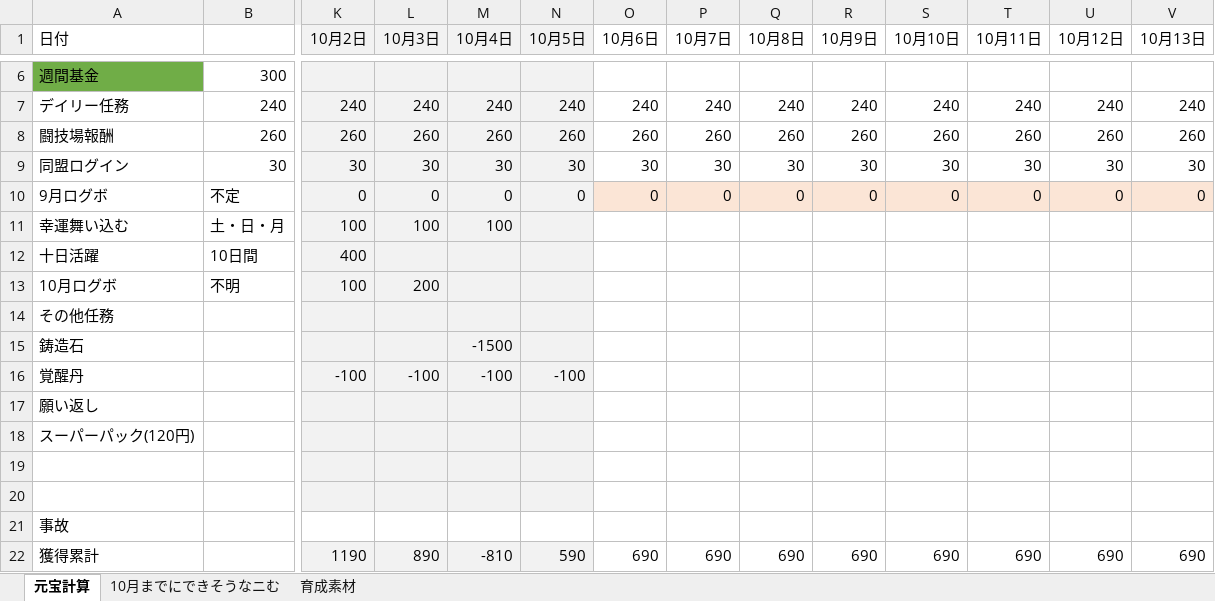
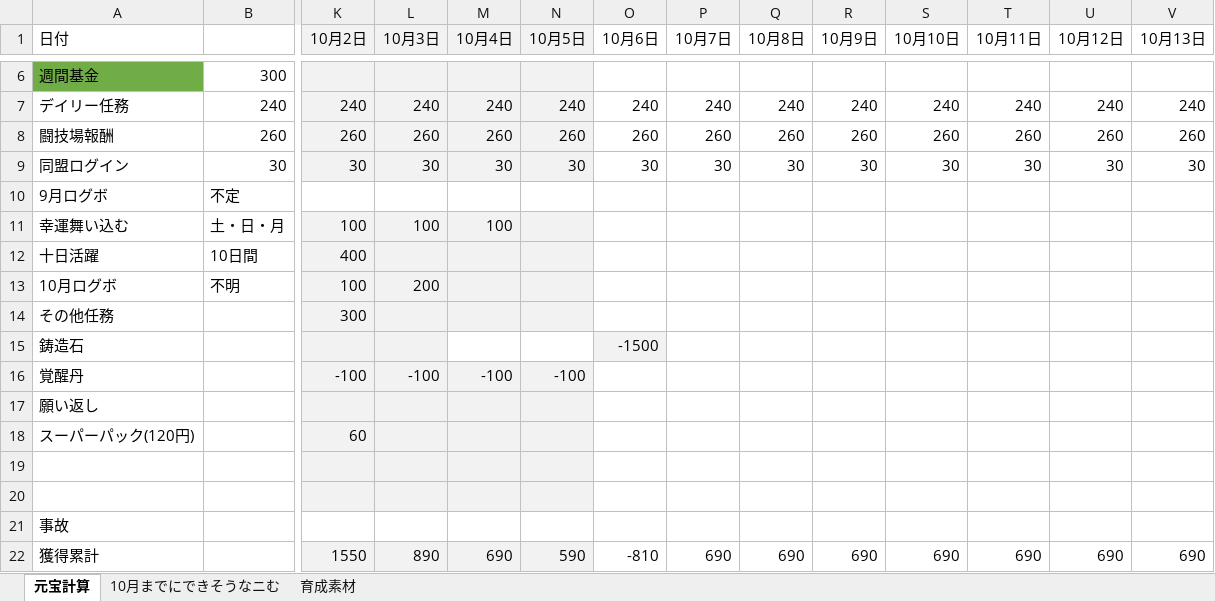
Before and after one commit to nibosea/AbondonedGirl, an Excel workbook: excel/ganhou/ganhou.xlsx, sheet 元宝計算, drawn as a sheet; only a part is shown, gaps mark what is left out; values as stored, in another font and other column widths than the file's, no borders; the diff covers the shown part only; the diff names each change by its address in the sheet, - before the commit and + after, or states it on an @@ line.

```diff
--- a/excel/ganhou/ganhou.xlsx (sheet 元宝計算)
+++ b/excel/ganhou/ganhou.xlsx (sheet 元宝計算)
-K10 (10月2日): 0
+K10 (10月2日): (empty)
-K10:N10 fill: #F2F2F2
+K10:N10 fill: none
-L10 (10月3日): 0
+L10 (10月3日): (empty)
-M10 (10月4日): 0
+M10 (10月4日): (empty)
-N10 (10月5日): 0
+N10 (10月5日): (empty)
-O10 (10月6日): 0
+O10 (10月6日): (empty)
-O10:V10 fill: #FBE5D6
+O10:V10 fill: none
-P10 (10月7日): 0
+P10 (10月7日): (empty)
-Q10 (10月8日): 0
+Q10 (10月8日): (empty)
-R10 (10月9日): 0
+R10 (10月9日): (empty)
-S10 (10月10日): 0
+S10 (10月10日): (empty)
-T10 (10月11日): 0
+T10 (10月11日): (empty)
-U10 (10月12日): 0
+U10 (10月12日): (empty)
-V10 (10月13日): 0
+V10 (10月13日): (empty)
-K14 (10月2日): (empty)
+K14 (10月2日): 300
-M15 (10月4日): -1500
+M15 (10月4日): (empty)
-M15:N15 fill: #F2F2F2
+M15:N15 fill: none
-O15 (10月6日): (empty)
+O15 (10月6日): -1500
-O15 fill: none
+O15 fill: #F2F2F2
-K18 (10月2日): (empty)
+K18 (10月2日): 60
-K22 (10月2日): 1190
+K22 (10月2日): 1550
-M22 (10月4日): -810
+M22 (10月4日): 690
-O22 (10月6日): 690
+O22 (10月6日): -810
```
Also changed, not shown: 26 edited cells elsewhere in this sheet, sheet 育成素材, sheet 10月までにできそうなニむ, 1 other file.
